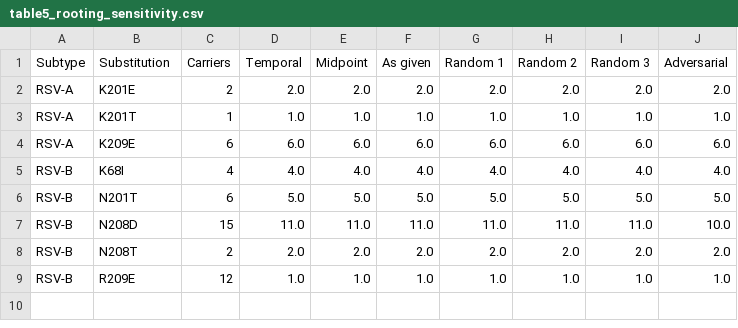
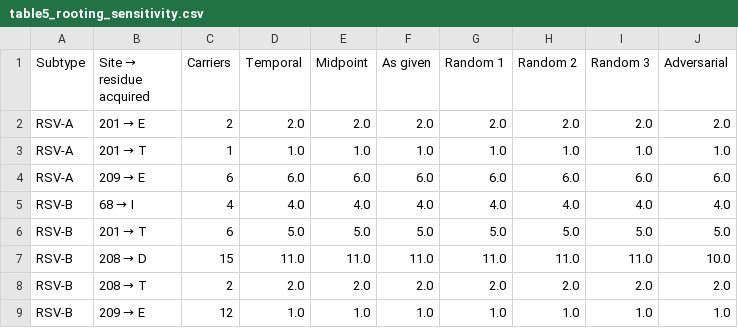
Before and after one commit to Siniyaa/Infectious_Disease, a CSV file: tables/table5_rooting_sensitivity.csv, drawn as a sheet.

Commit message:
Seventh review: abstract wording, reference range, supplementary renumbering, ancestral-state naming in S11, deposited DMS cutoff counts

```diff
--- a/tables/table5_rooting_sensitivity.csv
+++ b/tables/table5_rooting_sensitivity.csv
@@ -1,9 +1,9 @@
-Subtype,Substitution,Carriers,Temporal,Midpoint,As given,Random 1,Random 2,Random 3,Adversarial
-RSV-A,K201E,2,2.0,2.0,2.0,2.0,2.0,2.0,2.0
-RSV-A,K201T,1,1.0,1.0,1.0,1.0,1.0,1.0,1.0
-RSV-A,K209E,6,6.0,6.0,6.0,6.0,6.0,6.0,6.0
-RSV-B,K68I,4,4.0,4.0,4.0,4.0,4.0,4.0,4.0
-RSV-B,N201T,6,5.0,5.0,5.0,5.0,5.0,5.0,5.0
-RSV-B,N208D,15,11.0,11.0,11.0,11.0,11.0,11.0,10.0
-RSV-B,N208T,2,2.0,2.0,2.0,2.0,2.0,2.0,2.0
-RSV-B,R209E,12,1.0,1.0,1.0,1.0,1.0,1.0,1.0
+Subtype,Site → residue acquired,Carriers,Temporal,Midpoint,As given,Random 1,Random 2,Random 3,Adversarial
+RSV-A,201 → E,2,2.0,2.0,2.0,2.0,2.0,2.0,2.0
+RSV-A,201 → T,1,1.0,1.0,1.0,1.0,1.0,1.0,1.0
+RSV-A,209 → E,6,6.0,6.0,6.0,6.0,6.0,6.0,6.0
+RSV-B,68 → I,4,4.0,4.0,4.0,4.0,4.0,4.0,4.0
+RSV-B,201 → T,6,5.0,5.0,5.0,5.0,5.0,5.0,5.0
+RSV-B,208 → D,15,11.0,11.0,11.0,11.0,11.0,11.0,10.0
+RSV-B,208 → T,2,2.0,2.0,2.0,2.0,2.0,2.0,2.0
+RSV-B,209 → E,12,1.0,1.0,1.0,1.0,1.0,1.0,1.0
```
